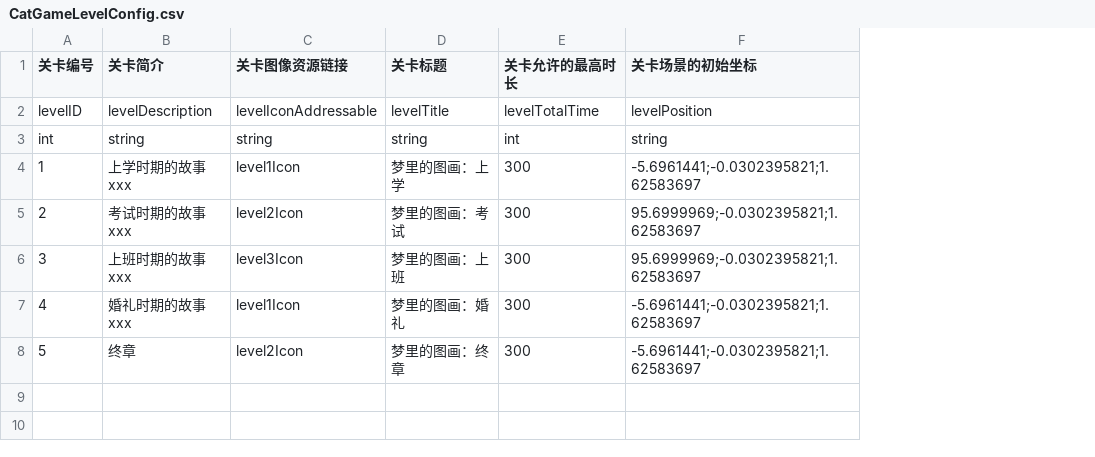
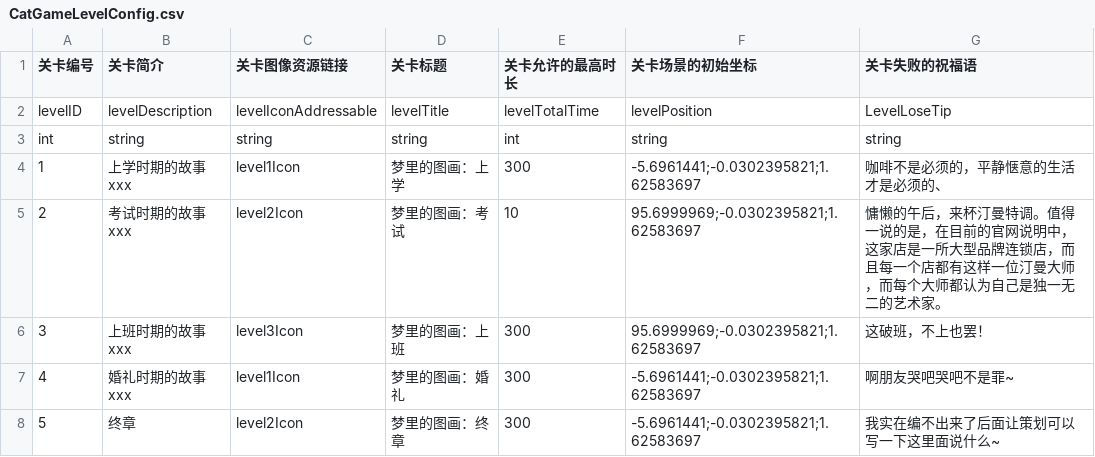
Before and after one commit to hhlovesyy/CatDreamGame, a CSV file: Assets/Designer/Designer_Tool/CSV2CS/Document/CatGameLevelConfig.csv, drawn as a sheet; the diff names each change by its address in the sheet, - before the commit and + after, or states it on an @@ line.

```diff
--- a/Assets/Designer/Designer_Tool/CSV2CS/Document/CatGameLevelConfig.csv
+++ b/Assets/Designer/Designer_Tool/CSV2CS/Document/CatGameLevelConfig.csv
+column G (关卡失败的祝福语), rows 2-8: LevelLoseTip | string | 咖啡不是必须的，平静惬意的生活才是必须的、 | 慵懒的午后，来杯汀曼特调。值得一说的是，在目前的官网说明中，这家店是一所大型品牌连锁店，而且每一个店都有这样一位汀曼大师，而每个大师都认为自己是独一无二的艺术家。 | 这破班，不上也罢！ | 啊朋友哭吧哭吧不是罪~ | 我实在编不出来了后面让策划可以写一下这里面说什么~
-E5 (关卡允许的最高时长): 300
+E5 (关卡允许的最高时长): 10
```
Also changed, not shown: 14 other files.
